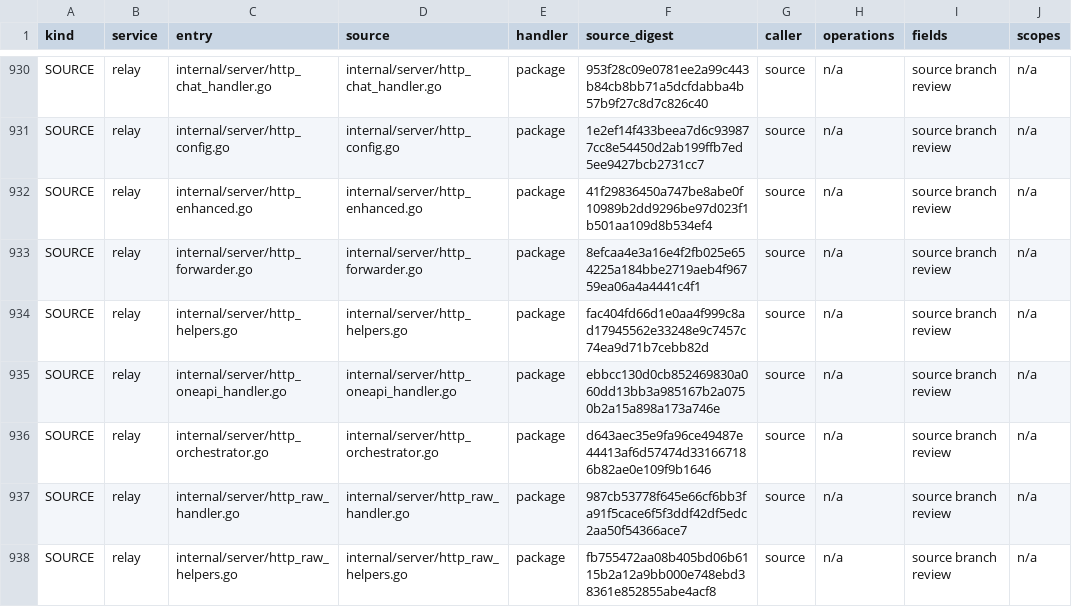
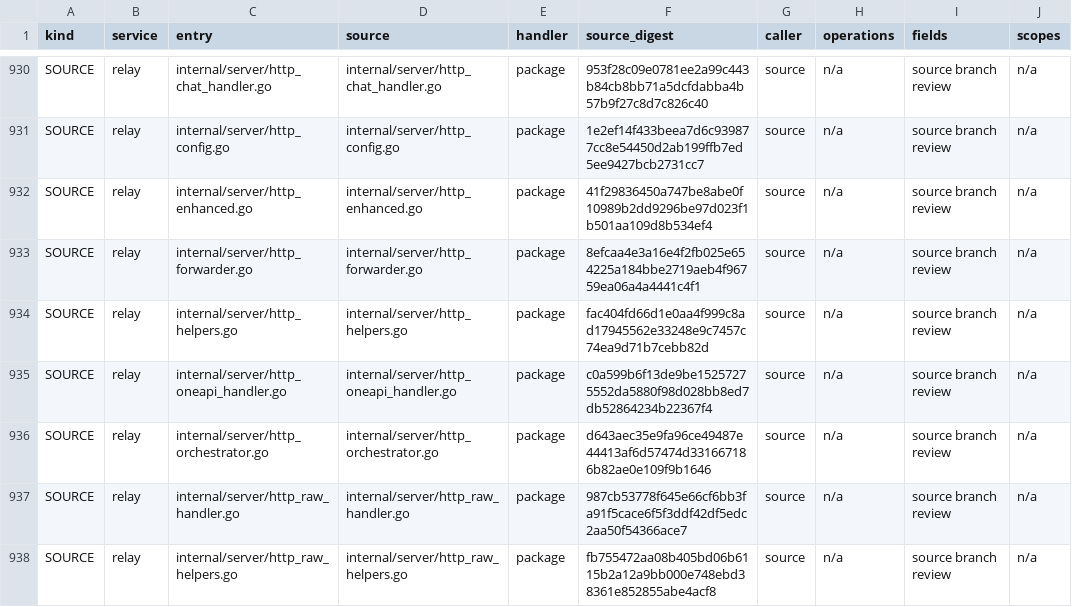
Before and after one commit to mengbin92/micro-one-api, a CSV file: docs/design/rbac/entry-matrix.csv, drawn as a sheet; only a part is shown, gaps mark what is left out; the diff names each change by its address in the sheet, - before the commit and + after, or states it on an @@ line.

Commit message:
fix(relay): authorize pinned proxy requests before forwarding
The legacy proxy loaded channel credentials after identity authentication alone. A model and exact source now need an active mapping in the resolved routing group before the proxy reads the channel or reserves quota.

Constrain the legacy proxy to model-scoped JSON inference and preserve protocol feature headers through the shared allowlist. Keep billing on the same resolved routing context.

```diff
--- a/docs/design/rbac/entry-matrix.csv
+++ b/docs/design/rbac/entry-matrix.csv
-F935 (source_digest): ebbcc130d0cb852469830a060dd13bb3a985167b2a0750b2a15a898a173a746e
+F935 (source_digest): c0a599b6f13de9be15257275552da5880f98d028bb8ed7db52864234b22367f4
```
Also changed, not shown: 4 other files.
